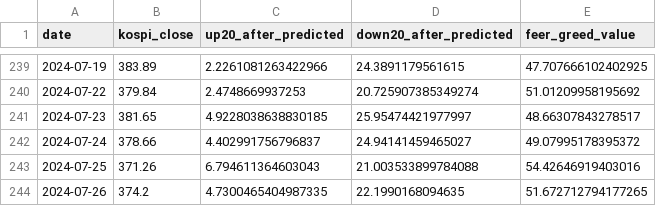
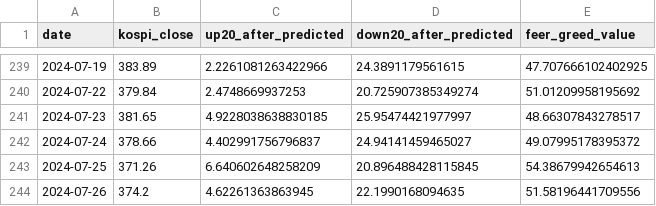
Before and after one commit to bfdai/bfdai_csv, a CSV file: feer_greed_data.csv, drawn as a sheet; only a part is shown, gaps mark what is left out.

Commit message:
Upload CSV file

```diff
--- a/feer_greed_data.csv
+++ b/feer_greed_data.csv
@@ -242,3 +242,3 @@ date,kospi_close,up20_after_predicted,down20_after_predicted,feer_greed_value
 2024-07-24,378.66,4.402991756796837,24.94141459465027,49.07995178395372
-2024-07-25,371.26,6.794611364603043,21.003533899784088,54.42646919403016
-2024-07-26,374.2,4.7300465404987335,22.1990168094635,51.672712794177265
+2024-07-25,371.26,6.640602648258209,20.896488428115845,54.38679942654613
+2024-07-26,374.2,4.62261363863945,22.1990168094635,51.58196441709556
```
